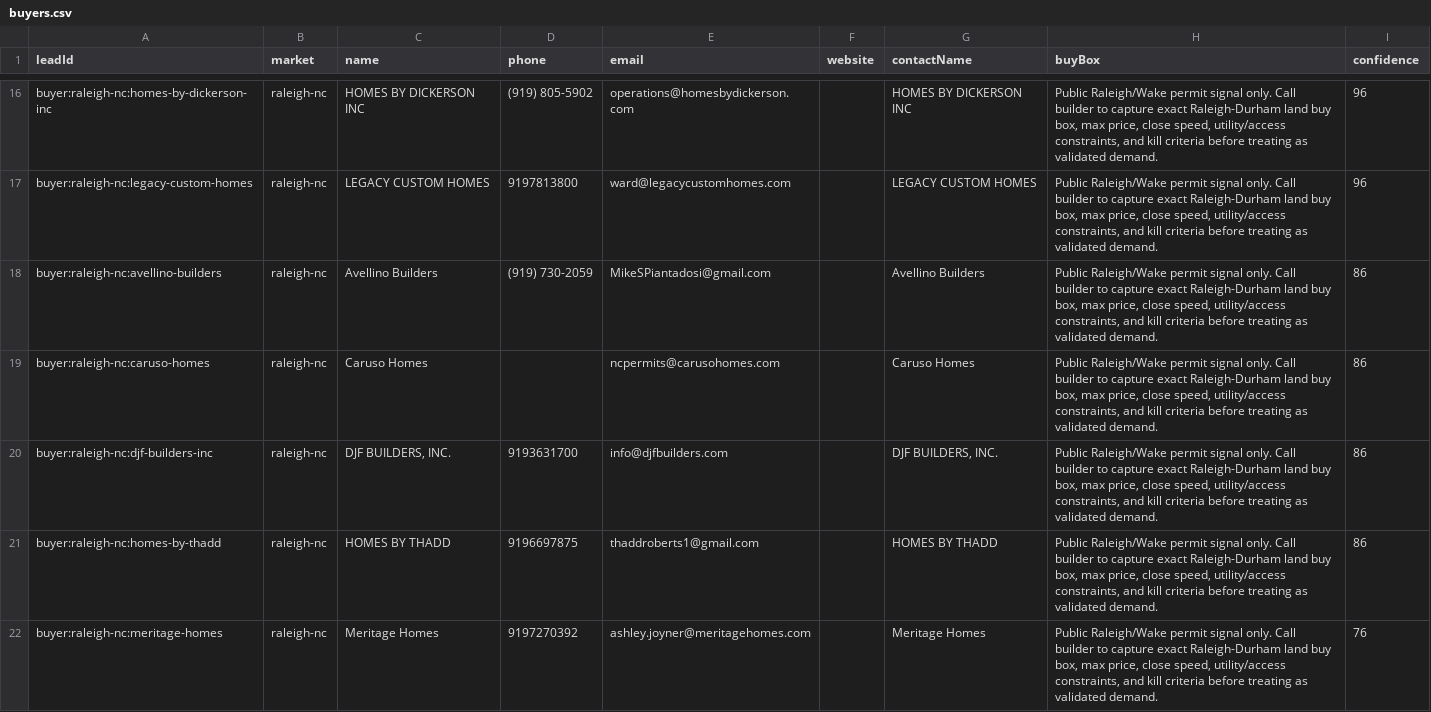
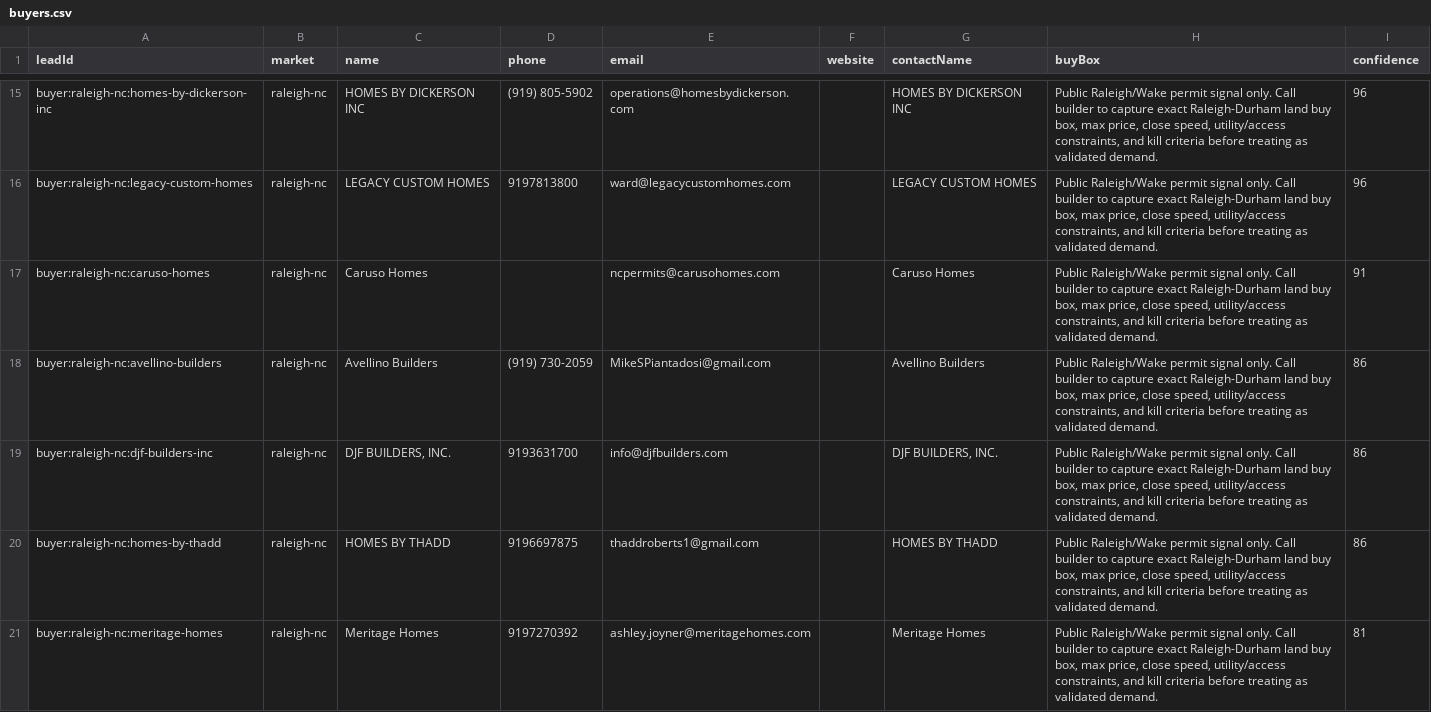
Before and after one commit to marvelus-tech/land-dealflow-os, a CSV file: data/generated/areas/raleigh-nc/buyers.csv, drawn as a sheet; only a part is shown, gaps mark what is left out; the diff covers the shown part only.

Commit message:
chore: publish generated lead deltas

```diff
--- a/data/generated/areas/raleigh-nc/buyers.csv
+++ b/data/generated/areas/raleigh-nc/buyers.csv
@@ -17,6 +16,6 @@ buyer:raleigh-nc:homes-by-dickerson-inc,raleigh-nc,HOMES BY DICKERSON INC,(919)
 buyer:raleigh-nc:legacy-custom-homes,raleigh-nc,LEGACY CUSTOM HOMES,9197813800,ward@legacycustomhomes.com,,LEGACY CUSTOM HOMES,"Public Raleigh/Wake permit signal only. Call builder to capture exact Raleigh-Durham land buy box, max price, close speed, utility/access constraints, and kill criteria before treating as validated demand.",96
+buyer:raleigh-nc:caruso-homes,raleigh-nc,Caruso Homes,,ncpermits@carusohomes.com,,Caruso Homes,"Public Raleigh/Wake permit signal only. Call builder to capture exact Raleigh-Durham land buy box, max price, close speed, utility/access constraints, and kill criteria before treating as validated demand.",91
 buyer:raleigh-nc:avellino-builders,raleigh-nc,Avellino Builders,(919) 730-2059,MikeSPiantadosi@gmail.com,,Avellino Builders,"Public Raleigh/Wake permit signal only. Call builder to capture exact Raleigh-Durham land buy box, max price, close speed, utility/access constraints, and kill criteria before treating as validated demand.",86
-buyer:raleigh-nc:caruso-homes,raleigh-nc,Caruso Homes,,ncpermits@carusohomes.com,,Caruso Homes,"Public Raleigh/Wake permit signal only. Call builder to capture exact Raleigh-Durham land buy box, max price, close speed, utility/access constraints, and kill criteria before treating as validated demand.",86
 buyer:raleigh-nc:djf-builders-inc,raleigh-nc,"DJF BUILDERS, INC.",9193631700,info@djfbuilders.com,,"DJF BUILDERS, INC.","Public Raleigh/Wake permit signal only. Call builder to capture exact Raleigh-Durham land buy box, max price, close speed, utility/access constraints, and kill criteria before treating as validated demand.",86
 buyer:raleigh-nc:homes-by-thadd,raleigh-nc,HOMES BY THADD,9196697875,thaddroberts1@gmail.com,,HOMES BY THADD,"Public Raleigh/Wake permit signal only. Call builder to capture exact Raleigh-Durham land buy box, max price, close speed, utility/access constraints, and kill criteria before treating as validated demand.",86
-buyer:raleigh-nc:meritage-homes,raleigh-nc,Meritage Homes,9197270392,ashley.joyner@meritagehomes.com,,Meritage Homes,"Public Raleigh/Wake permit signal only. Call builder to capture exact Raleigh-Durham land buy box, max price, close speed, utility/access constraints, and kill criteria before treating as validated demand.",76
+buyer:raleigh-nc:meritage-homes,raleigh-nc,Meritage Homes,9197270392,ashley.joyner@meritagehomes.com,,Meritage Homes,"Public Raleigh/Wake permit signal only. Call builder to capture exact Raleigh-Durham land buy box, max price, close speed, utility/access constraints, and kill criteria before treating as validated demand.",81
```
Also changed, not shown: 3 added rows and 3 removed rows elsewhere in this file, data/generated/areas/raleigh-nc/buyer_validation.csv, data/generated/areas/san-antonio-tx/buyers.csv, 18 other files.
